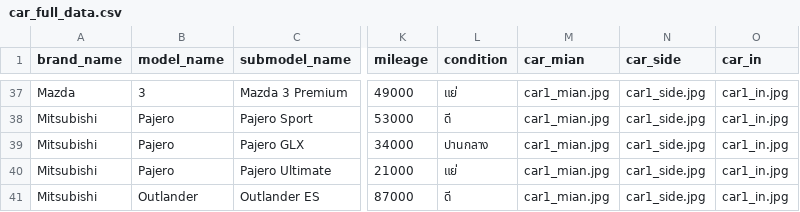
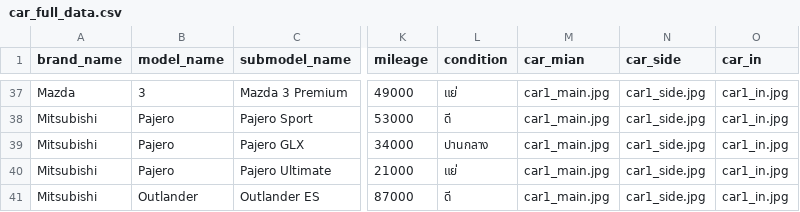
Before and after one commit to Sapatchanon-Kh/CarTentManagement, a CSV file: backend/car_full_data.csv, drawn as a sheet; only a part is shown, gaps mark what is left out; the diff covers the shown part only; the diff names each change by its address in the sheet, - before the commit and + after, or states it on an @@ line.

```diff
--- a/backend/car_full_data.csv
+++ b/backend/car_full_data.csv
-M37:M41 (car_mian): car1_mian.jpg
+M37:M41 (car_mian): car1_main.jpg
```
Also changed, not shown: 83 edited cells elsewhere in this file, 9 other files.
